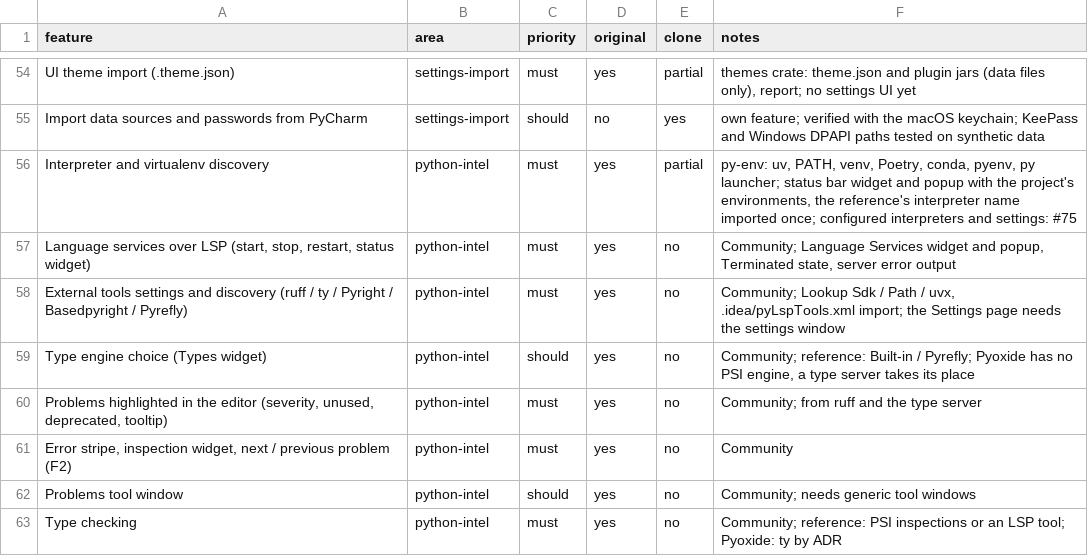
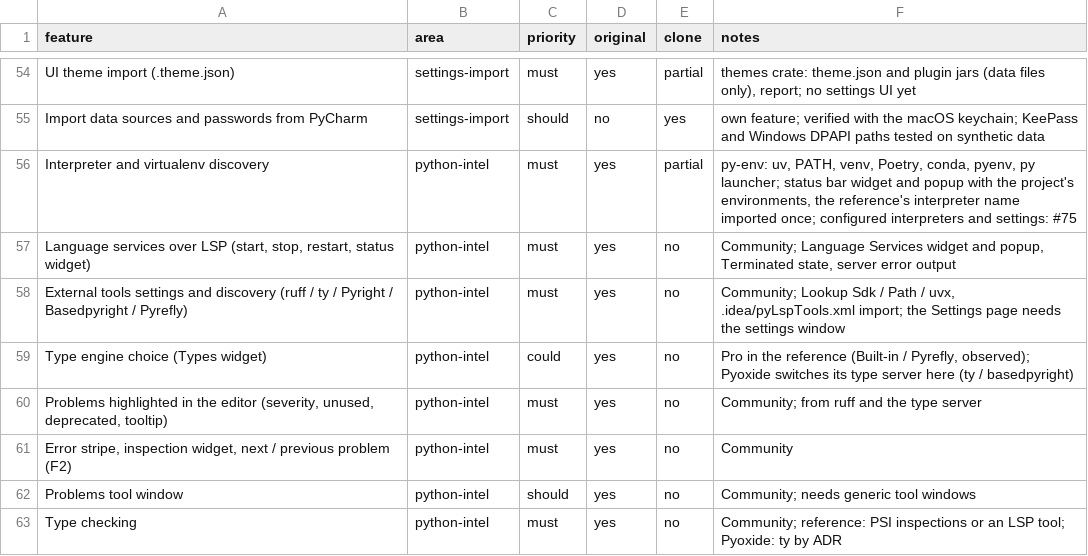
Before and after one commit to caVenikk/pyoxide-ide, a CSV file: replica/features.csv, drawn as a sheet; only a part is shown, gaps mark what is left out.

Commit message:
docs: MVP milestone in the roadmap and plan, reference details from the real IDE in the recon

```diff
--- a/replica/features.csv
+++ b/replica/features.csv
@@ -58,3 +58,3 @@ Interpreter and virtualenv discovery,python-intel,must,yes,partial,"py-env: uv,
 External tools settings and discovery (ruff / ty / Pyright / Basedpyright / Pyrefly),python-intel,must,yes,no,"Community; Lookup Sdk / Path / uvx, .idea/pyLspTools.xml import; the Settings page needs the settings window"
-Type engine choice (Types widget),python-intel,should,yes,no,"Community; reference: Built-in / Pyrefly; Pyoxide has no PSI engine, a type server takes its place"
+Type engine choice (Types widget),python-intel,could,yes,no,"Pro in the reference (Built-in / Pyrefly, observed); Pyoxide switches its type server here (ty / basedpyright)"
 "Problems highlighted in the editor (severity, unused, deprecated, tooltip)",python-intel,must,yes,no,Community; from ruff and the type server
```
Also changed, not shown: 6 other files.
